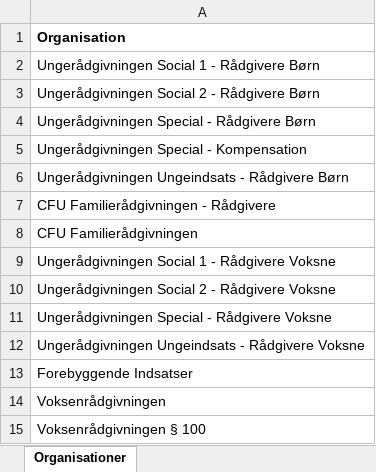
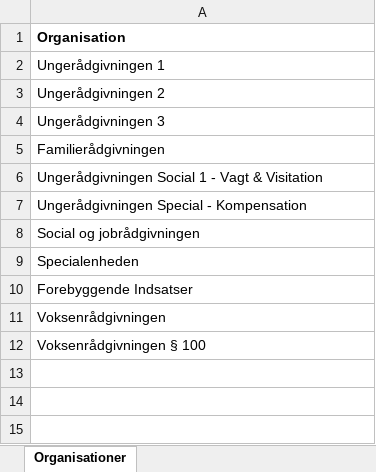
Before and after one commit to odense-rpa/kontrol-af-betalings-og-handlekommune, an Excel workbook: Regelsæt.xlsx, sheet Organisationer, drawn as a sheet; values as stored, in another font and other column widths than the file's, no borders; removed rows and columns are numbered as before the commit, all else as after; the diff names each change by its address in the sheet, - before the commit and + after, or states it on an @@ line.

Commit message:
BSF Reorg

```diff
--- a/Regelsæt.xlsx (sheet Organisationer)
+++ b/Regelsæt.xlsx (sheet Organisationer)
-A2: Ungerådgivningen Social 1 - Rådgivere Børn
+A2: Ungerådgivningen 1
-A3: Ungerådgivningen Social 2 - Rådgivere Børn
+A3: Ungerådgivningen 2
-A4: Ungerådgivningen Special - Rådgivere Børn
+A4: Ungerådgivningen 3
+row 5: Familierådgivningen
+row 6: Ungerådgivningen Social 1 - Vagt & Visitation
-A8: Ungerådgivningen Ungeindsats - Rådgivere Børn
+A8: Social og jobrådgivningen
-A9: CFU Familierådgivningen - Rådgivere
+A9: Specialenheden
-row 8: CFU Familierådgivningen
-row 9: Ungerådgivningen Social 1 - Rådgivere Voksne
-row 10: Ungerådgivningen Social 2 - Rådgivere Voksne
-row 11: Ungerådgivningen Special - Rådgivere Voksne
-row 12: Ungerådgivningen Ungeindsats - Rådgivere Voksne
```
